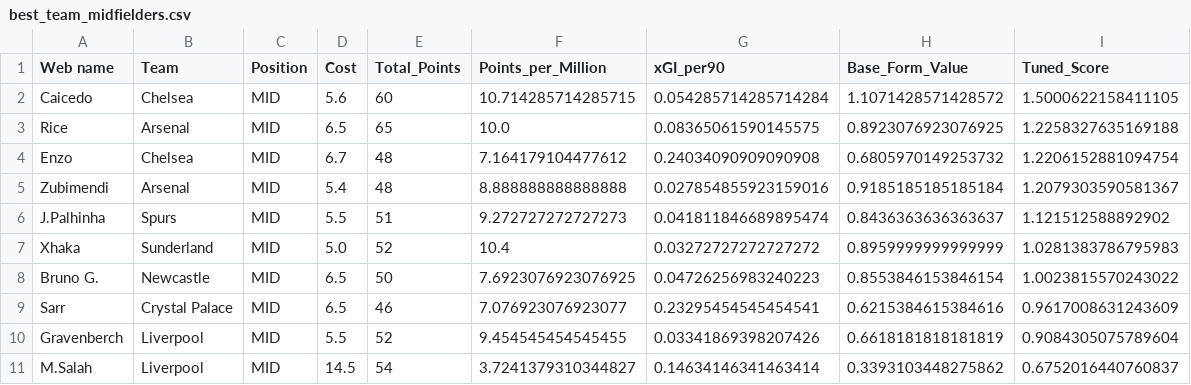
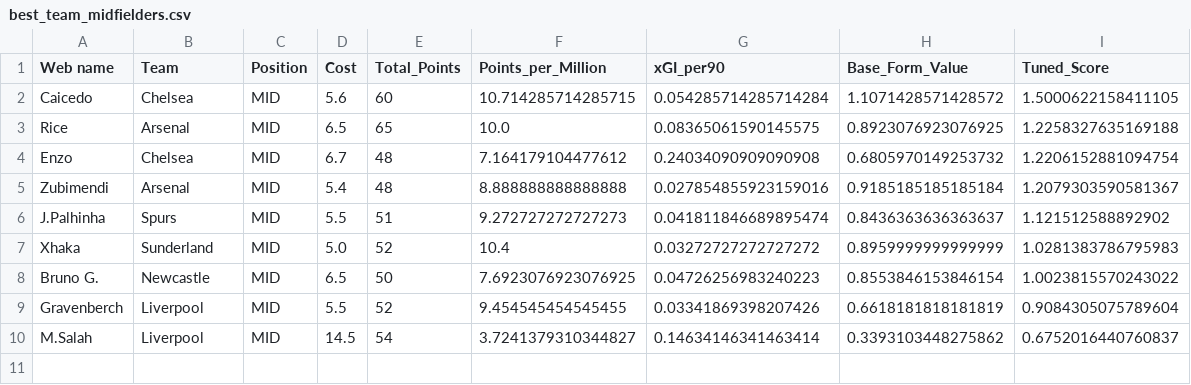
Before and after one commit to Dante777bm/fpl-data-collector, a CSV file: FPL_Data_2025-26/Insights/best_team_midfielders.csv, drawn as a sheet.

```diff
--- a/FPL_Data_2025-26/Insights/best_team_midfielders.csv
+++ b/FPL_Data_2025-26/Insights/best_team_midfielders.csv
@@ -8,3 +8,2 @@ Xhaka,Sunderland,MID,5.0,52,10.4,0.03272727272727272,0.8959999999999999,1.028138
 Bruno G.,Newcastle,MID,6.5,50,7.6923076923076925,0.04726256983240223,0.8553846153846154,1.0023815570243022
-Sarr,Crystal Palace,MID,6.5,46,7.076923076923077,0.23295454545454541,0.6215384615384616,0.9617008631243609
 Gravenberch,Liverpool,MID,5.5,52,9.454545454545455,0.03341869398207426,0.6618181818181819,0.9084305075789604
```
Also changed, not shown: FPL_Data_2025-26/FPL_Data_GW_11.csv, FPL_Data_2025-26/Insights/player_model.csv, 3 other files.
